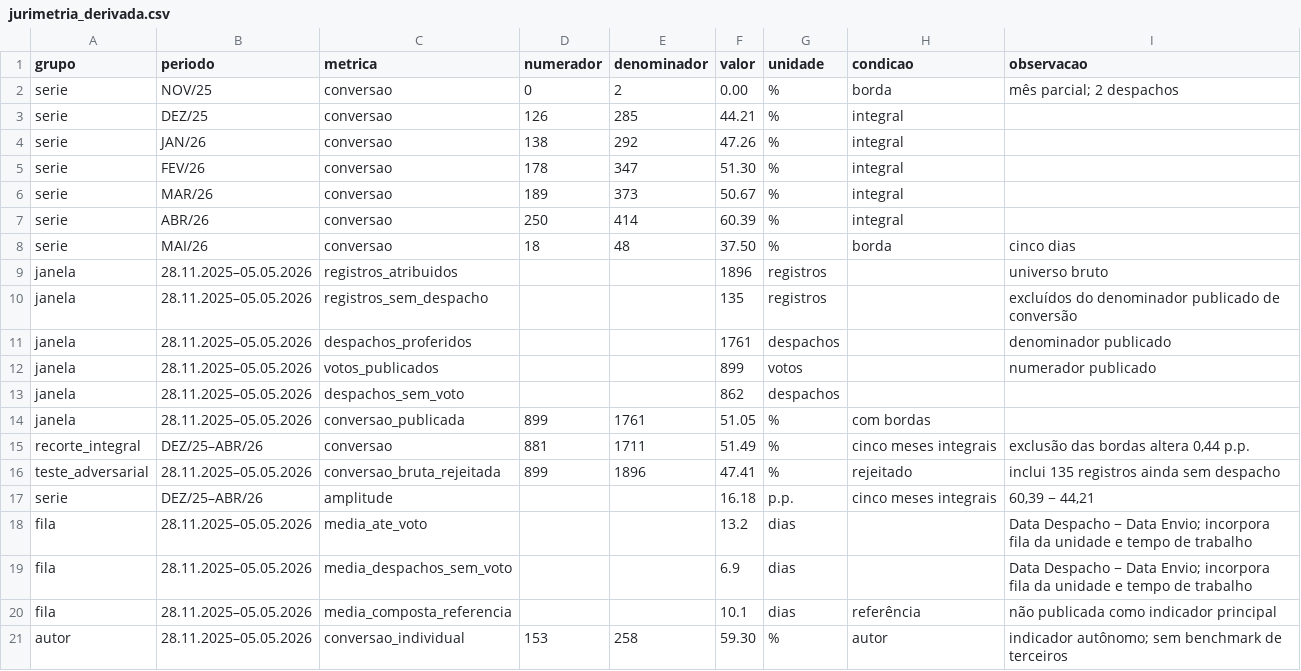
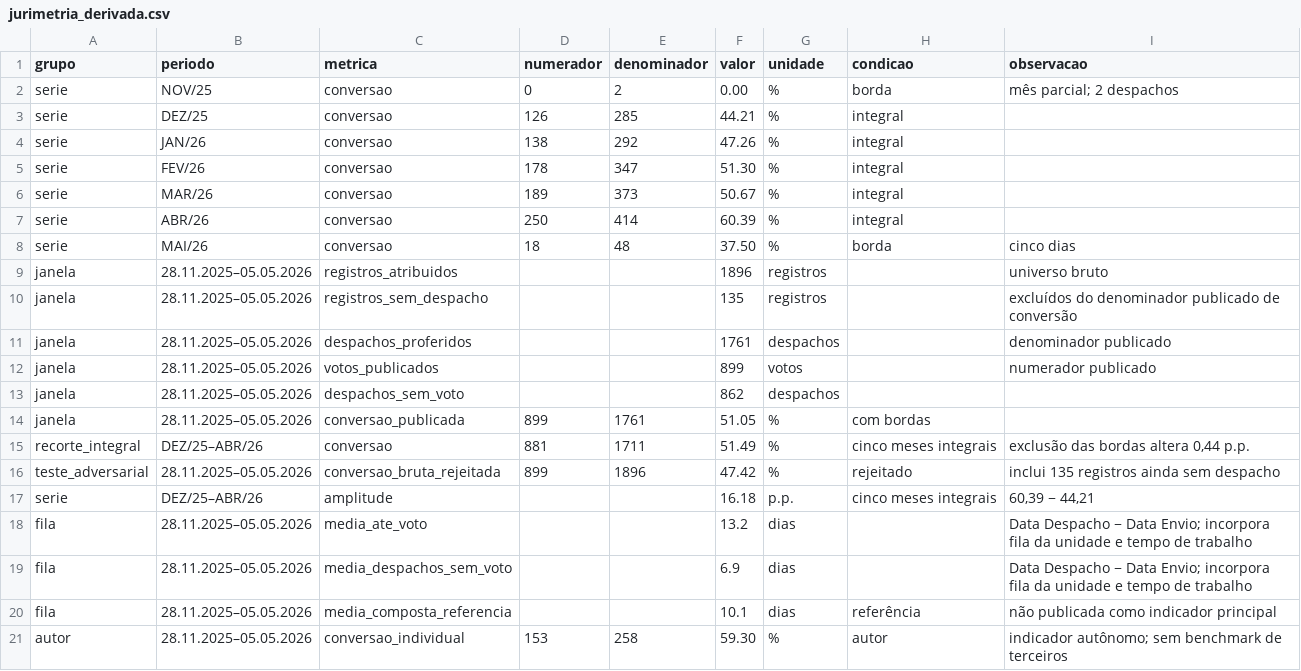
Before and after one commit to christiancozta/christiancozta.github.io, a CSV file: assets/data/lastro/jurimetria_derivada.csv, drawn as a sheet.

```diff
--- a/assets/data/lastro/jurimetria_derivada.csv
+++ b/assets/data/lastro/jurimetria_derivada.csv
@@ -15,3 +15,3 @@ janela,28.11.2025–05.05.2026,conversao_publicada,899,1761,51.05,%,com bordas,
 recorte_integral,DEZ/25–ABR/26,conversao,881,1711,51.49,%,cinco meses integrais,"exclusão das bordas altera 0,44 p.p."
-teste_adversarial,28.11.2025–05.05.2026,conversao_bruta_rejeitada,899,1896,47.41,%,rejeitado,inclui 135 registros ainda sem despacho
+teste_adversarial,28.11.2025–05.05.2026,conversao_bruta_rejeitada,899,1896,47.42,%,rejeitado,inclui 135 registros ainda sem despacho
 serie,DEZ/25–ABR/26,amplitude,,,16.18,p.p.,cinco meses integrais,"60,39 − 44,21"
```
Also changed, not shown: 4 other files.
